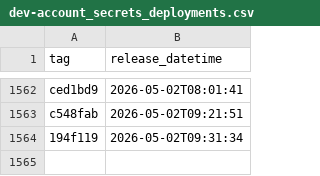
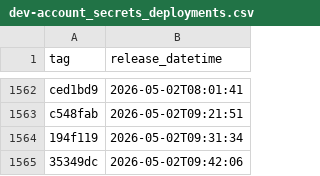
Before and after one commit to uk-gov-mirror/nhsdigital.electronic-prescription-service-account-resources, a CSV file: _data/dev-account_secrets_deployments.csv, drawn as a sheet; only a part is shown, gaps mark what is left out.

```diff
--- a/_data/dev-account_secrets_deployments.csv
+++ b/_data/dev-account_secrets_deployments.csv
@@ -1564 +1564,2 @@ c548fab,2026-05-02T09:21:51
 194f119,2026-05-02T09:31:34
+35349dc,2026-05-02T09:42:06
```
Also changed, not shown: 1 other file.
